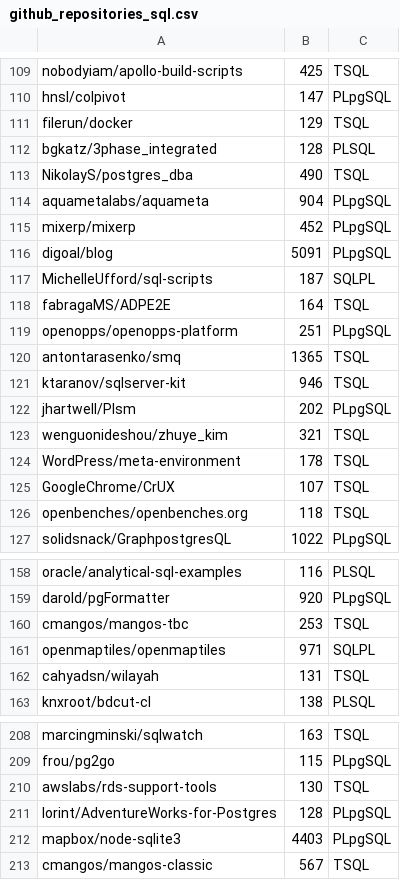
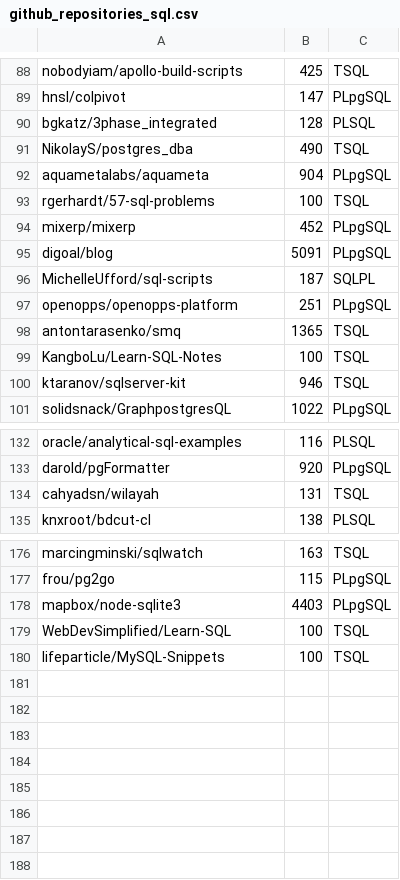
Before and after one commit to vyomkeshj/github-downloader, a CSV file: github_repositories_sql.csv, drawn as a sheet; only a part is shown, gaps mark what is left out; the diff covers the shown part only.

```diff
--- a/github_repositories_sql.csv
+++ b/github_repositories_sql.csv
@@ -110,3 +89,2 @@ nobodyiam/apollo-build-scripts,425,TSQL
 hnsl/colpivot,147,PLpgSQL
-filerun/docker,129,TSQL
 bgkatz/3phase_integrated,128,PLSQL
@@ -114,2 +92,3 @@ NikolayS/postgres_dba,490,TSQL
 aquametalabs/aquameta,904,PLpgSQL
+rgerhardt/57-sql-problems,100,TSQL
 mixerp/mixerp,452,PLpgSQL
@@ -117,11 +96,6 @@ digoal/blog,5091,PLpgSQL
 MichelleUfford/sql-scripts,187,SQLPL
-fabragaMS/ADPE2E,164,TSQL
 openopps/openopps-platform,251,PLpgSQL
 antontarasenko/smq,1365,TSQL
+KangboLu/Learn-SQL-Notes,100,TSQL
 ktaranov/sqlserver-kit,946,TSQL
-jhartwell/Plsm,202,PLpgSQL
-wenguonideshou/zhuye_kim,321,TSQL
-WordPress/meta-environment,178,TSQL
-GoogleChrome/CrUX,107,TSQL
-openbenches/openbenches.org,118,TSQL
 solidsnack/GraphpostgresQL,1022,PLpgSQL
@@ -159,4 +133,2 @@ oracle/analytical-sql-examples,116,PLSQL
 darold/pgFormatter,920,PLpgSQL
-cmangos/mangos-tbc,253,TSQL
-openmaptiles/openmaptiles,971,SQLPL
 cahyadsn/wilayah,131,TSQL
@@ -209,5 +177,4 @@ marcingminski/sqlwatch,163,TSQL
 frou/pg2go,115,PLpgSQL
-awslabs/rds-support-tools,130,TSQL
-lorint/AdventureWorks-for-Postgres,128,PLpgSQL
 mapbox/node-sqlite3,4403,PLpgSQL
-cmangos/mangos-classic,567,TSQL
+WebDevSimplified/Learn-SQL,100,TSQL
+lifeparticle/MySQL-Snippets,100,TSQL
```
Also changed, not shown: 25 removed rows elsewhere in this file.
